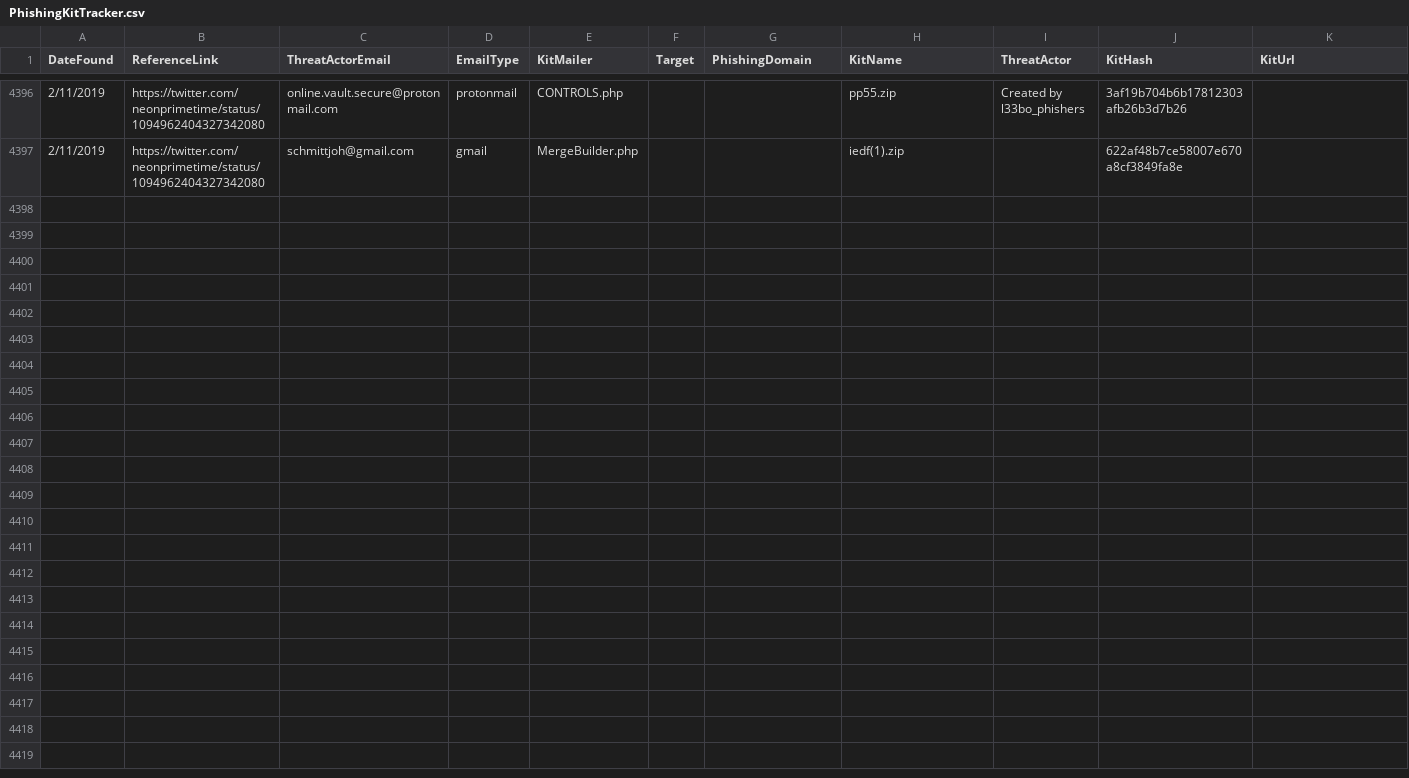
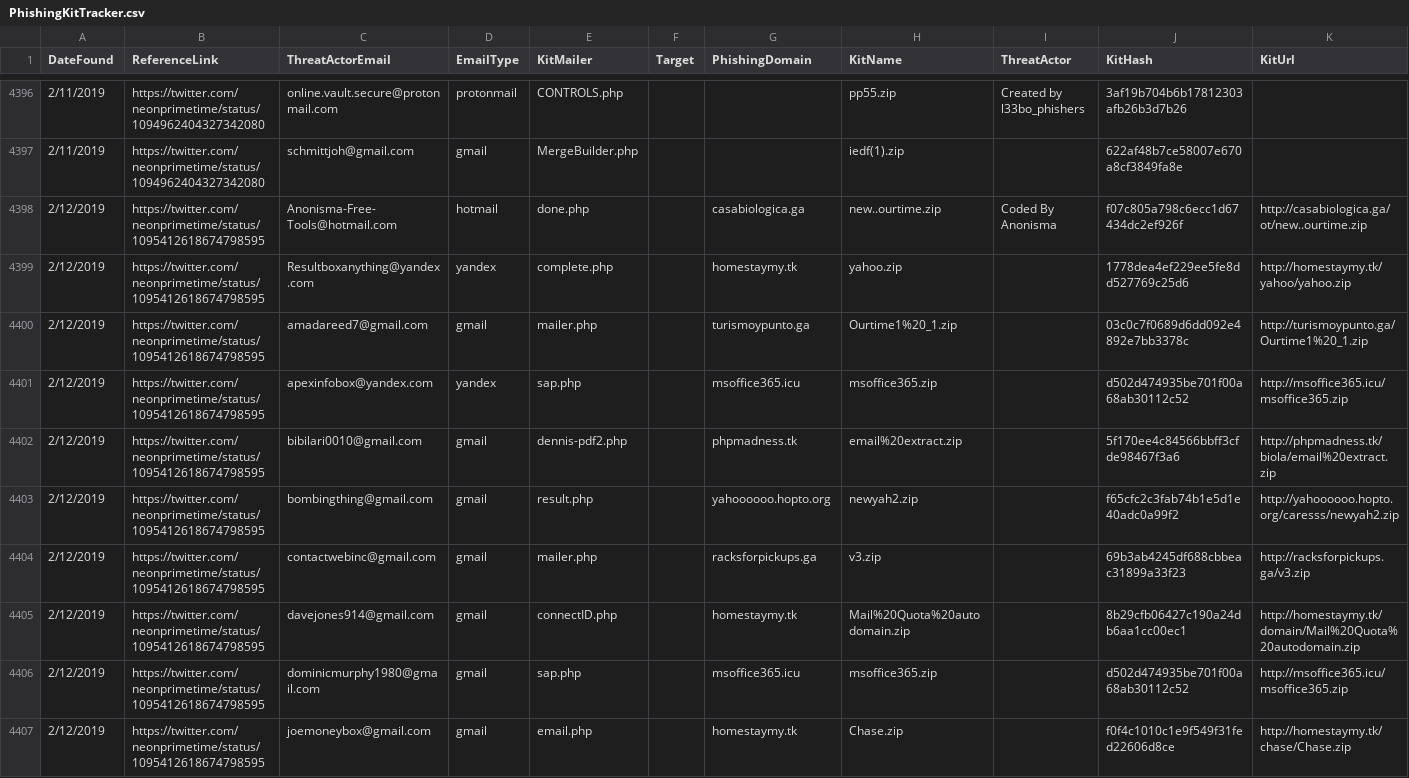
Before and after one commit to neonprimetime/PhishingKitTracker, a CSV file: PhishingKitTracker.csv, drawn as a sheet; only a part is shown, gaps mark what is left out; the diff covers the shown part only.

Commit message:
jaythl
jaythl

```diff
--- a/PhishingKitTracker.csv
+++ b/PhishingKitTracker.csv
@@ -4397 +4397,11 @@ DateFound,ReferenceLink,ThreatActorEmail,EmailType,KitMailer,Target,PhishingDoma
 2/11/2019,https://twitter.com/neonprimetime/status/1094962404327342080,schmittjoh@gmail.com,gmail,MergeBuilder.php,,,iedf(1).zip,,622af48b7ce58007e670a8cf3849fa8e,
+2/12/2019,https://twitter.com/neonprimetime/status/1095412618674798595,Anonisma-Free-Tools@hotmail.com,hotmail,done.php,,casabiologica.ga,new..ourtime.zip,Coded By Anonisma,f07c805a798c6ecc1d67434dc2ef926f,http://casabiologica.ga/ot/new..ourtime.zip
+2/12/2019,https://twitter.com/neonprimetime/status/1095412618674798595,Resultboxanything@yandex.com,yandex,complete.php,,homestaymy.tk,yahoo.zip,,1778dea4ef229ee5fe8dd527769c25d6,http://homestaymy.tk/yahoo/yahoo.zip
+2/12/2019,https://twitter.com/neonprimetime/status/1095412618674798595,amadareed7@gmail.com,gmail,mailer.php,,turismoypunto.ga,Ourtime1%20_1.zip,,03c0c7f0689d6dd092e4892e7bb3378c,http://turismoypunto.ga/Ourtime1%20_1.zip
+2/12/2019,https://twitter.com/neonprimetime/status/1095412618674798595,apexinfobox@yandex.com,yandex,sap.php,,msoffice365.icu,msoffice365.zip,,d502d474935be701f00a68ab30112c52,http://msoffice365.icu/msoffice365.zip
+2/12/2019,https://twitter.com/neonprimetime/status/1095412618674798595,bibilari0010@gmail.com,gmail,dennis-pdf2.php,,phpmadness.tk,email%20extract.zip,,5f170ee4c84566bbff3cfde98467f3a6,http://phpmadness.tk/biola/email%20extract.zip
+2/12/2019,https://twitter.com/neonprimetime/status/1095412618674798595,bombingthing@gmail.com,gmail,result.php,,yahoooooo.hopto.org,newyah2.zip,,f65cfc2c3fab74b1e5d1e40adc0a99f2,http://yahoooooo.hopto.org/caresss/newyah2.zip
+2/12/2019,https://twitter.com/neonprimetime/status/1095412618674798595,contactwebinc@gmail.com,gmail,mailer.php,,racksforpickups.ga,v3.zip,,69b3ab4245df688cbbeac31899a33f23,http://racksforpickups.ga/v3.zip
+2/12/2019,https://twitter.com/neonprimetime/status/1095412618674798595,davejones914@gmail.com,gmail,connectID.php,,homestaymy.tk,Mail%20Quota%20autodomain.zip,,8b29cfb06427c190a24db6aa1cc00ec1,http://homestaymy.tk/domain/Mail%20Quota%20autodomain.zip
+2/12/2019,https://twitter.com/neonprimetime/status/1095412618674798595,dominicmurphy1980@gmail.com,gmail,sap.php,,msoffice365.icu,msoffice365.zip,,d502d474935be701f00a68ab30112c52,http://msoffice365.icu/msoffice365.zip
+2/12/2019,https://twitter.com/neonprimetime/status/1095412618674798595,joemoneybox@gmail.com,gmail,email.php,,homestaymy.tk,Chase.zip,,f0f4c1010c1e9f549f31fed22606d8ce,http://homestaymy.tk/chase/Chase.zip
```
Also changed, not shown: 10 added rows elsewhere in this file.
